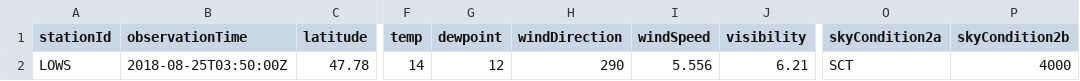
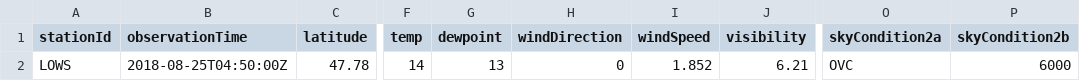
Before and after one commit to mmittlb/pywde1, a CSV file: metar1.csv, drawn as a sheet; only a part is shown, gaps mark what is left out; the diff names each change by its address in the sheet, - before the commit and + after, or states it on an @@ line.

Commit message:
Add metar1.csv

```diff
--- a/metar1.csv
+++ b/metar1.csv
-B2 (observationTime): 2018-08-25T03:50:00Z
+B2 (observationTime): 2018-08-25T04:50:00Z
-G2 (dewpoint): 12
+G2 (dewpoint): 13
-H2 (windDirection): 290
+H2 (windDirection): 0
-I2 (windSpeed): 5.556
+I2 (windSpeed): 1.852
-O2 (skyCondition2a): SCT
+O2 (skyCondition2a): OVC
-P2 (skyCondition2b): 4000
+P2 (skyCondition2b): 6000
```
